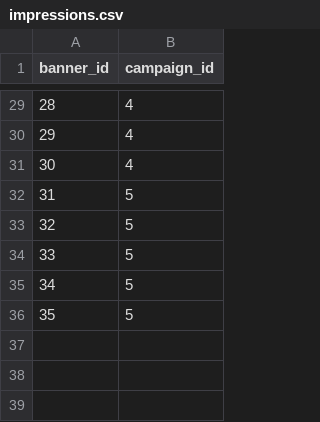
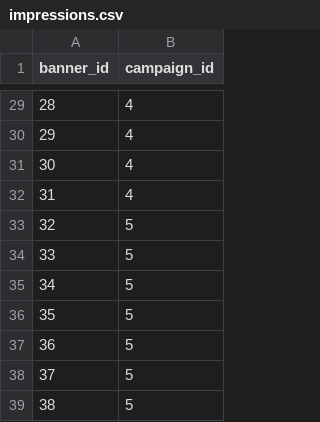
Before and after one commit to micaelpreis/rubyonrails-advertise-agency, a CSV file: app/assets/csv/impressions.csv, drawn as a sheet; only a part is shown, gaps mark what is left out; addresses are those after the commit; the diff names each change by its address in the sheet, - before the commit and + after, or states it on an @@ line.

```diff
--- a/app/assets/csv/impressions.csv
+++ b/app/assets/csv/impressions.csv
+row 32: 31 | 4
@@ column A (banner_id) renumbered between rows 33 and 37 @@
+row 38: 37 | 5
+row 39: 38 | 5
```
Also changed, not shown: app/assets/csv/clicks.csv, app/assets/csv/conversions.csv, 19 other files.
